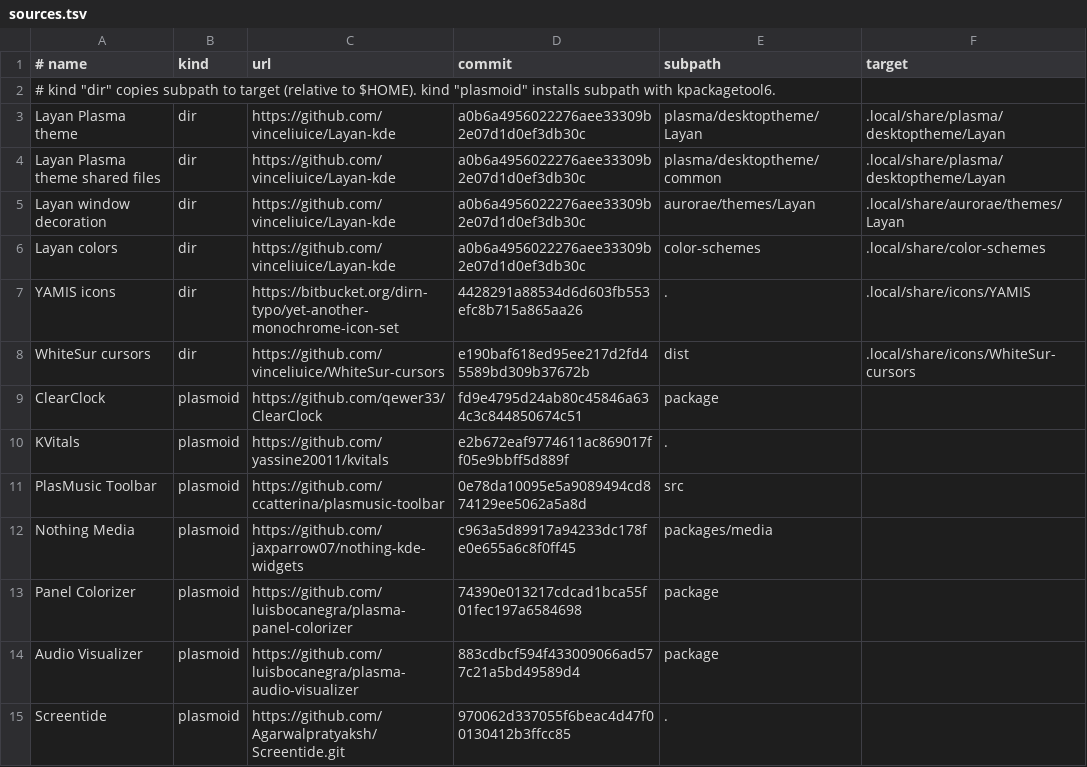
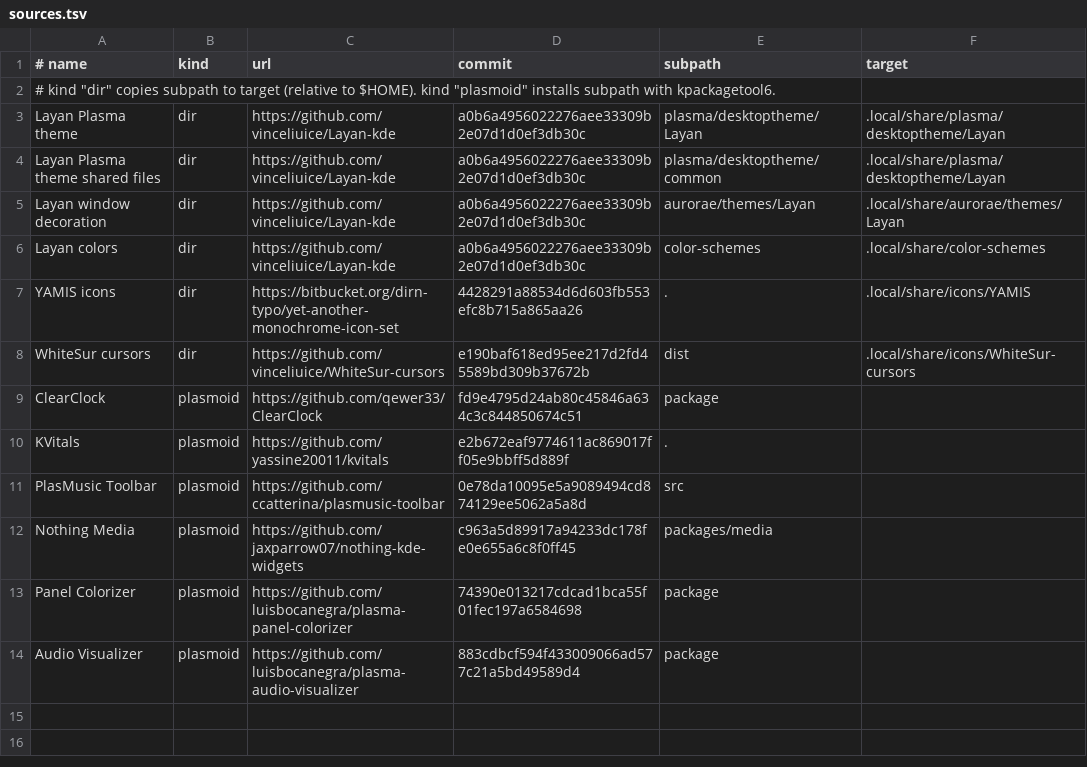
Before and after one commit to junaydirfan/cachyos-dotfiles, a TSV file: themes/sources.tsv, drawn as a sheet; the diff names each change by its address in the sheet, - before the commit and + after, or states it on an @@ line.

Commit message:
Sync custom app icons and harden the sync
Save launcher and widget icons in icons/ with a map of which app uses
each one. The installer applies them to that PC's own launchers, so
apps it doesn't have get no dead menu entries.

Roll back a failed capture so it can't block later syncs, refuse a
capture that deletes many files, and stop two syncs running at once.

Drop Screentide and ActivityWatch, which are no longer used.

```diff
--- a/themes/sources.tsv
+++ b/themes/sources.tsv
-row 15: Screentide | plasmoid | https://github.com/Agarwalpratyaksh/Screentide.git | 970062d337055f6beac4d47f00130412b3ffcc85 | .
```
Also changed, not shown: 7 other files.
